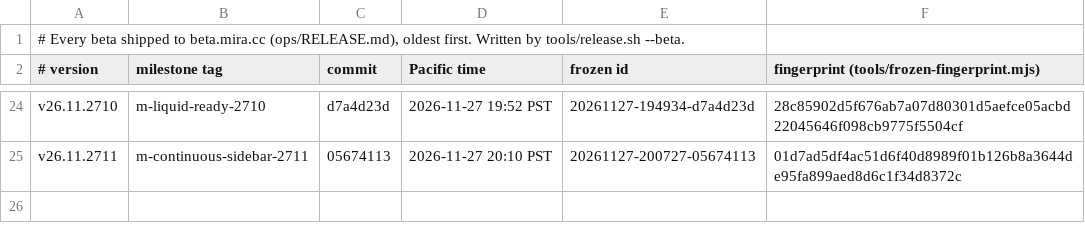
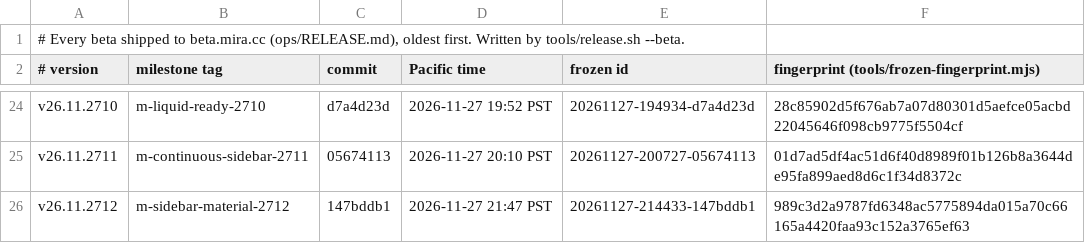
Before and after one commit to terran-labs/syn3h, a TSV file: release-notes/betas.tsv, drawn as a sheet; only a part is shown, gaps mark what is left out.

Commit message:
Record sidebar material beta v26.11.2712

```diff
--- a/release-notes/betas.tsv
+++ b/release-notes/betas.tsv
@@ -25 +25,2 @@ v26.11.2710	m-liquid-ready-2710	d7a4d23d	2026-11-27 19:52 PST	20261127-194934-d7
 v26.11.2711	m-continuous-sidebar-2711	05674113	2026-11-27 20:10 PST	20261127-200727-05674113	01d7ad5df4ac51d6f40d8989f01b126b8a3644de95fa899aed8d6c1f34d8372c
+v26.11.2712	m-sidebar-material-2712	147bddb1	2026-11-27 21:47 PST	20261127-214433-147bddb1	989c3d2a9787fd6348ac5775894da015a70c66165a4420faa93c152a3765ef63
```
